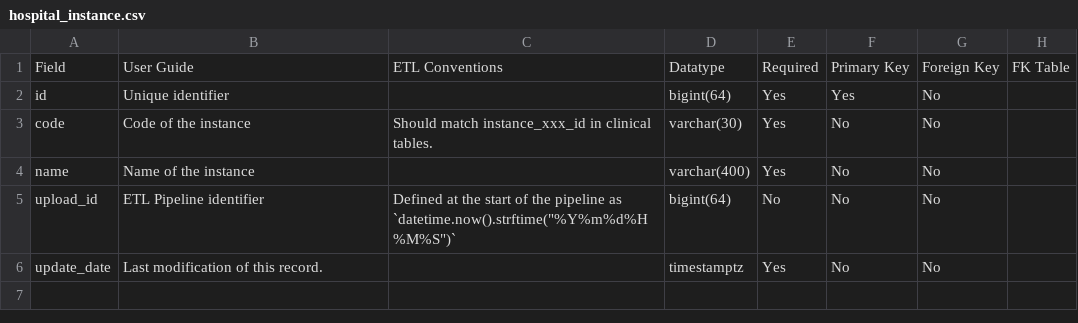
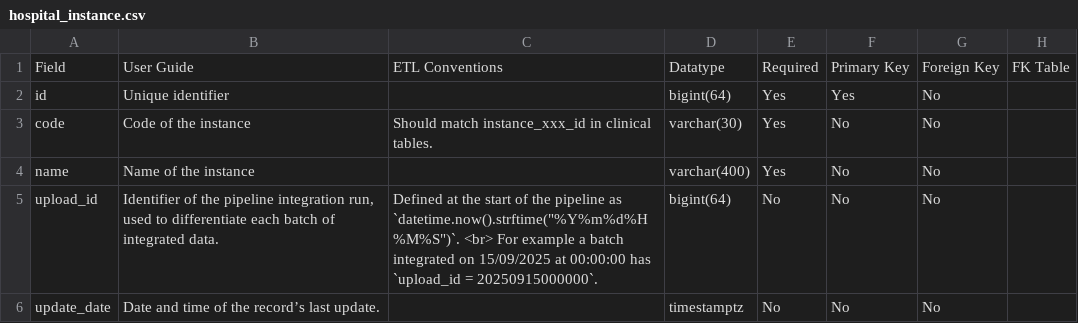
Before and after one commit to Codoc-os/codoc-data-model-docs, a CSV file: docs/csv/hospital_instance.csv, drawn as a sheet.

```diff
--- a/docs/csv/hospital_instance.csv
+++ b/docs/csv/hospital_instance.csv
@@ -4,3 +4,3 @@ code,Code of the instance,Should match instance_xxx_id in clinical tables.,varch
 name,Name of the instance, ,varchar(400),Yes,No,No," "
-upload_id,ETL Pipeline identifier,Defined at the start of the pipeline as `datetime.now().strftime("%Y%m%d%H%M%S")`,bigint(64),No,No,No," "
-update_date,Last modification of this record., ,timestamptz,Yes,No,No," "
+upload_id,"Identifier of the pipeline integration run, used to differentiate each batch of integrated data.",Defined at the start of the pipeline as `datetime.now().strftime("%Y%m%d%H%M%S")`. <br> For example a batch integrated on 15/09/2025 at 00:00:00 has `upload_id = 20250915000000`.,bigint(64),No,No,No," "
+update_date,Date and time of the record’s last update., ,timestamptz,No,No,No," "
```
Also changed, not shown: docs/csv/dwh_patient.csv, docs/csv/dwh_patient_ipphist.csv, 8 other files.
